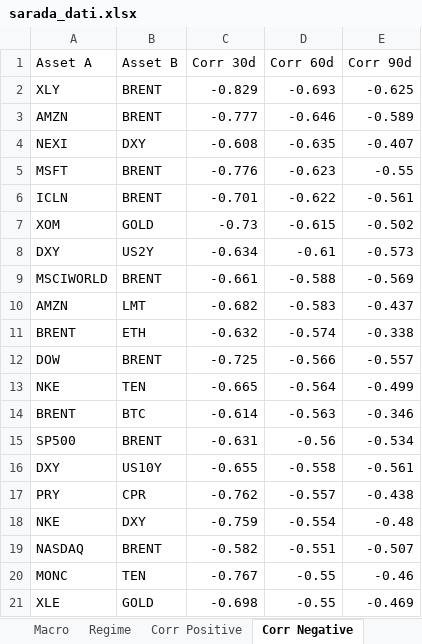
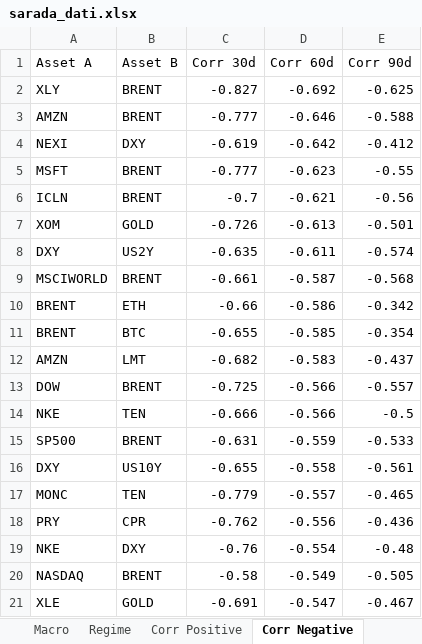
Before and after one commit to giapal96-star/jennifer-trading-dashbord, an Excel workbook: docs/sarada_dati.xlsx, sheet Corr Negative, drawn as a sheet; values as stored, in another font and other column widths than the file's, no borders; removed rows and columns are numbered as before the commit, all else as after; the diff names each change by its address in the sheet, - before the commit and + after, or states it on an @@ line.

```diff
--- a/docs/sarada_dati.xlsx (sheet Corr Negative)
+++ b/docs/sarada_dati.xlsx (sheet Corr Negative)
-C2 (Corr 30d): -0.829
+C2 (Corr 30d): -0.827
-D2 (Corr 60d): -0.693
+D2 (Corr 60d): -0.692
-E3 (Corr 90d): -0.589
+E3 (Corr 90d): -0.588
-C4 (Corr 30d): -0.608
+C4 (Corr 30d): -0.619
-D4 (Corr 60d): -0.635
+D4 (Corr 60d): -0.642
-E4 (Corr 90d): -0.407
+E4 (Corr 90d): -0.412
-C5 (Corr 30d): -0.776
+C5 (Corr 30d): -0.777
-C6 (Corr 30d): -0.701
+C6 (Corr 30d): -0.7
-D6 (Corr 60d): -0.622
+D6 (Corr 60d): -0.621
-E6 (Corr 90d): -0.561
+E6 (Corr 90d): -0.56
-C7 (Corr 30d): -0.73
+C7 (Corr 30d): -0.726
-D7 (Corr 60d): -0.615
+D7 (Corr 60d): -0.613
-E7 (Corr 90d): -0.502
+E7 (Corr 90d): -0.501
-C8 (Corr 30d): -0.634
+C8 (Corr 30d): -0.635
-D8 (Corr 60d): -0.61
+D8 (Corr 60d): -0.611
-E8 (Corr 90d): -0.573
+E8 (Corr 90d): -0.574
-D9 (Corr 60d): -0.588
+D9 (Corr 60d): -0.587
-E9 (Corr 90d): -0.569
+E9 (Corr 90d): -0.568
+row 10: BRENT | ETH | -0.66 | -0.586 | -0.342
+row 11: BRENT | BTC | -0.655 | -0.585 | -0.354
-row 11: BRENT | ETH | -0.632 | -0.574 | -0.338
-C14 (Corr 30d): -0.665
+C14 (Corr 30d): -0.666
-D14 (Corr 60d): -0.564
+D14 (Corr 60d): -0.566
-E14 (Corr 90d): -0.499
+E14 (Corr 90d): -0.5
-row 14: BRENT | BTC | -0.614 | -0.563 | -0.346
-D15 (Corr 60d): -0.56
+D15 (Corr 60d): -0.559
-E15 (Corr 90d): -0.534
+E15 (Corr 90d): -0.533
+row 17: MONC | TEN | -0.779 | -0.557 | -0.465
-D18 (Corr 60d): -0.557
+D18 (Corr 60d): -0.556
-E18 (Corr 90d): -0.438
+E18 (Corr 90d): -0.436
-C19 (Corr 30d): -0.759
+C19 (Corr 30d): -0.76
-C20 (Corr 30d): -0.582
+C20 (Corr 30d): -0.58
-D20 (Corr 60d): -0.551
+D20 (Corr 60d): -0.549
-E20 (Corr 90d): -0.507
+E20 (Corr 90d): -0.505
-row 20: MONC | TEN | -0.767 | -0.55 | -0.46
-C21 (Corr 30d): -0.698
+C21 (Corr 30d): -0.691
-D21 (Corr 60d): -0.55
+D21 (Corr 60d): -0.547
-E21 (Corr 90d): -0.469
+E21 (Corr 90d): -0.467
```
Also changed, not shown: sheet Ranking Daily, sheet Ranking Weekly, sheet Ranking Monthly, sheet Corr Positive, sheet Macro, sheet Regime, 2 other files.
